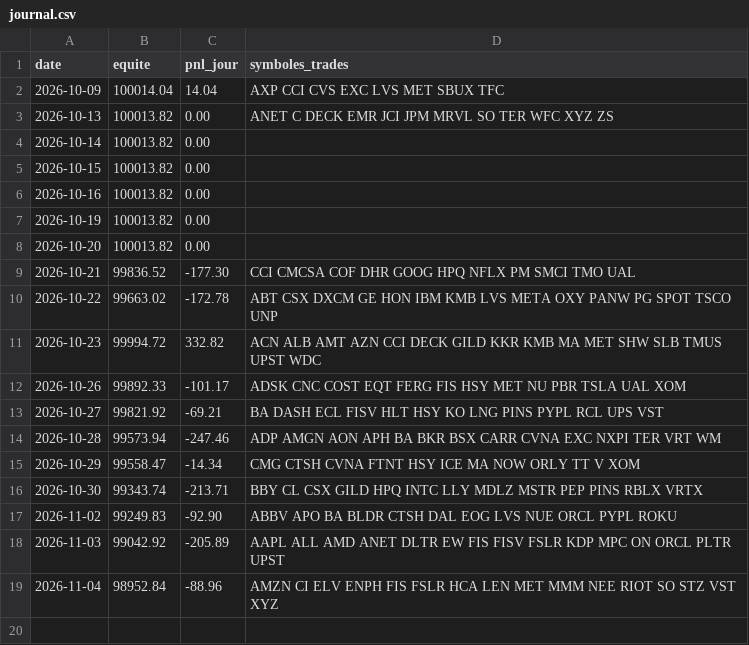
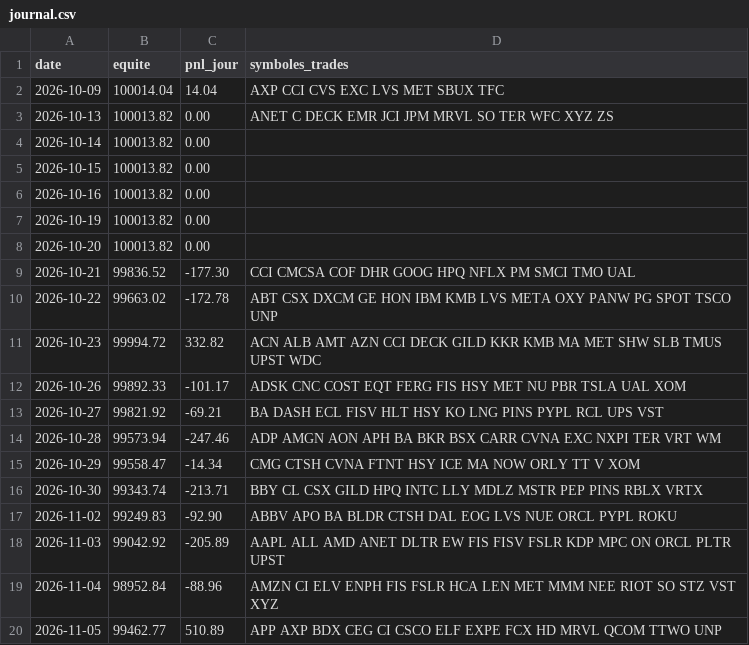
Before and after one commit to dolm-eng/daytrading-agent, a CSV file: journal/journal.csv, drawn as a sheet; the diff names each change by its address in the sheet, - before the commit and + after, or states it on an @@ line.

```diff
--- a/journal/journal.csv
+++ b/journal/journal.csv
+row 20: 2026-11-05 | 99462.77 | 510.89 | APP AXP BDX CEG CI CSCO ELF EXPE FCX HD MRVL QCOM TTWO UNP
```
Also changed, not shown: journal/executions.csv.
